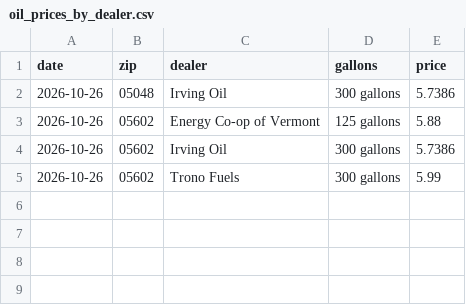
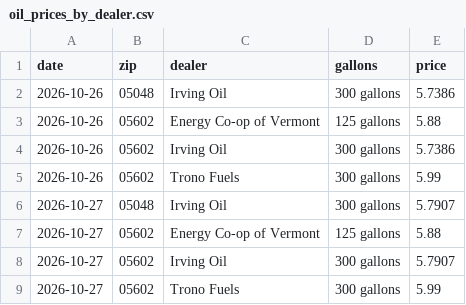
Before and after one commit to chrowe/log-heating-oil-price, a CSV file: oil_prices_by_dealer.csv, drawn as a sheet.

```diff
--- a/oil_prices_by_dealer.csv
+++ b/oil_prices_by_dealer.csv
@@ -5 +5,5 @@ date,zip,dealer,gallons,price
 2026-10-26,05602,Trono Fuels,300 gallons,5.99
+2026-10-27,05048,Irving Oil,300 gallons,5.7907
+2026-10-27,05602,Energy Co-op of Vermont,125 gallons,5.88
+2026-10-27,05602,Irving Oil,300 gallons,5.7907
+2026-10-27,05602,Trono Fuels,300 gallons,5.99
```
Also changed, not shown: irving_oil_prices.csv.
